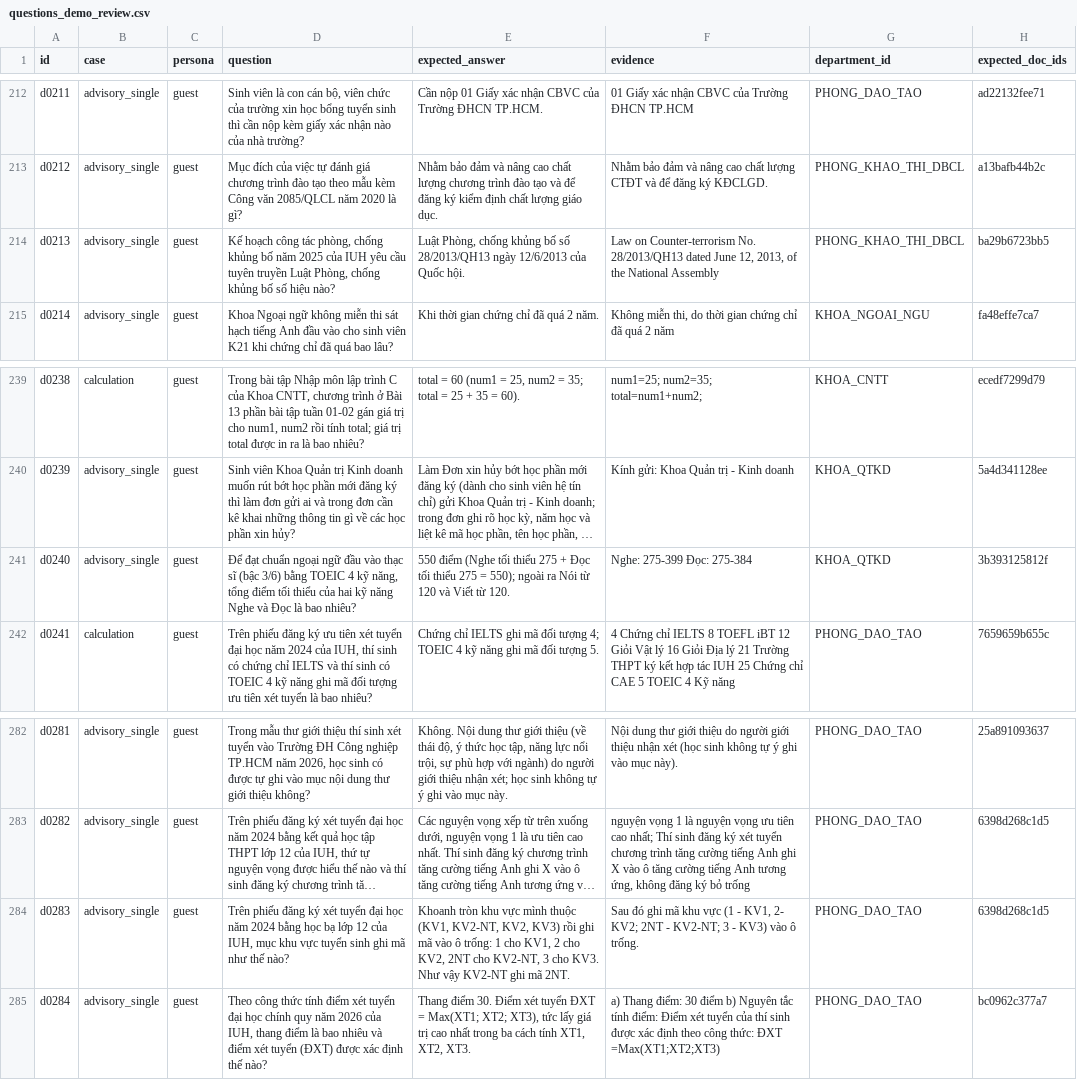
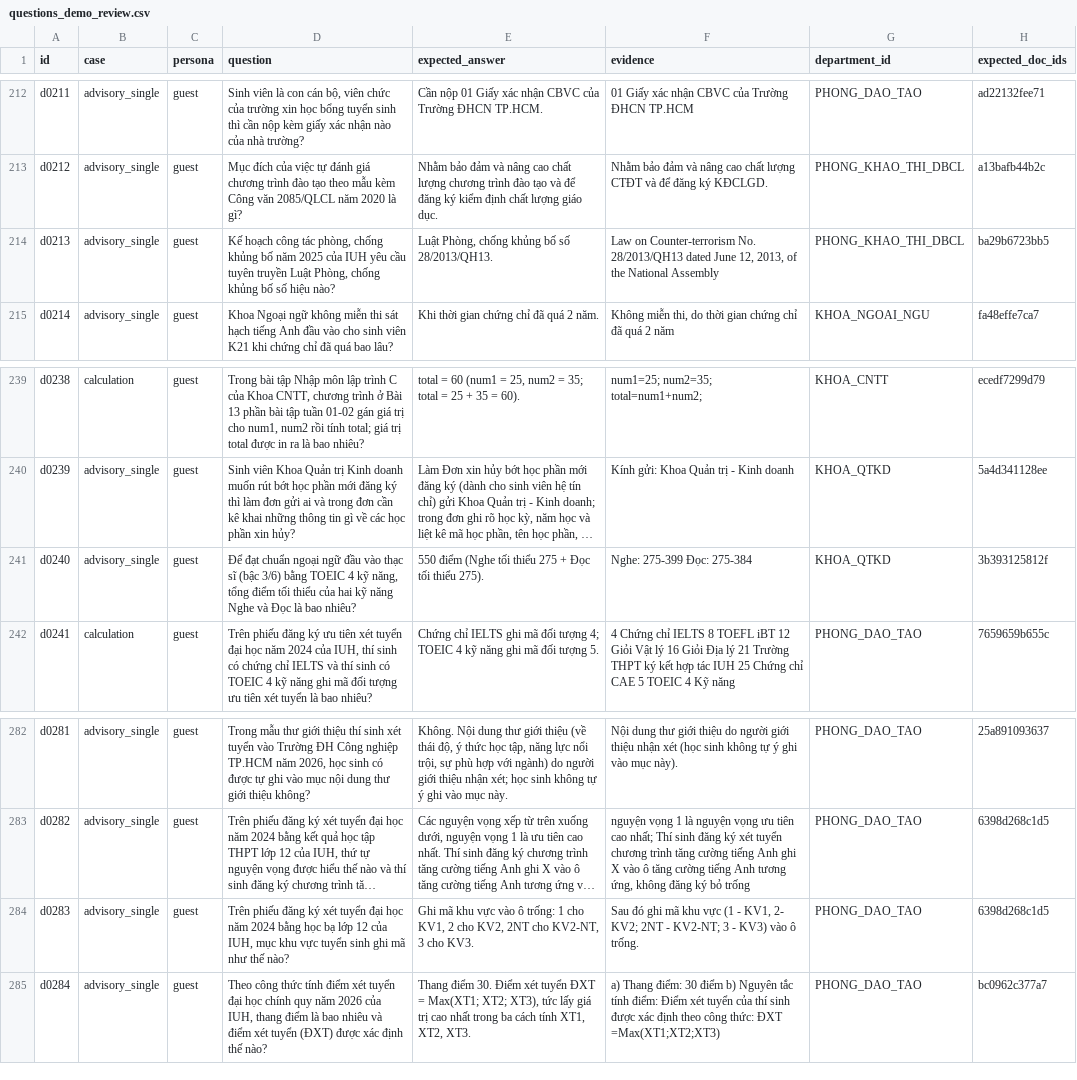
Before and after one commit to IUH-UniSage/unisage-gateway, a CSV file: dataset/demo/questions_demo_review.csv, drawn as a sheet; only a part is shown, gaps mark what is left out; long unchanged cells end in …; the diff covers the shown part only; the diff names each change by its address in the sheet, - before the commit and + after, or states it on an @@ line.

```diff
--- a/dataset/demo/questions_demo_review.csv
+++ b/dataset/demo/questions_demo_review.csv
-E214 (expected_answer): …bố số 28/2013/QH13 ngày 12/6/2013 của Quốc hội.
+E214 (expected_answer): …bố số 28/2013/QH13.
-E241 (expected_answer): …tối thiểu 275 = 550); ngoài ra Nói từ 120 và Viết từ 120.
+E241 (expected_answer): …tối thiểu 275).
-E284 (expected_answer): Khoanh tròn khu vực mình thuộc (KV1, KV2-NT, KV2, KV3) rồi ghi mã vào ô trống: 1 cho KV1, 2 cho KV2, 2NT cho KV2-NT, 3 cho KV3. Như vậy KV2-NT ghi mã 2NT.
+E284 (expected_answer): Ghi mã khu vực vào ô trống: 1 cho KV1, 2 cho KV2, 2NT cho KV2-NT, 3 cho KV3.
```
Also changed, not shown: 21 edited cells elsewhere in this file, dataset/official/questions_review.csv, 2 other files.
